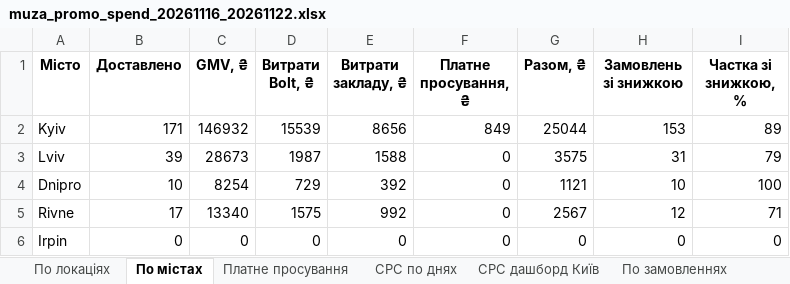
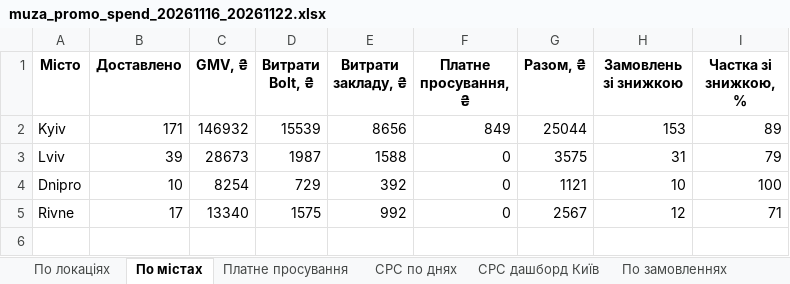
Before and after one commit to nataliiaklymas-cpu/reports, an Excel workbook: muza/weekly-promo-spend/muza_promo_spend_20261116_20261122.xlsx, sheet По містах, drawn as a sheet; values as stored, in another font and other column widths than the file's, no borders; the diff names each change by its address in the sheet, - before the commit and + after, or states it on an @@ line.

```diff
--- a/muza/weekly-promo-spend/muza_promo_spend_20261116_20261122.xlsx (sheet По містах)
+++ b/muza/weekly-promo-spend/muza_promo_spend_20261116_20261122.xlsx (sheet По містах)
-row 6: Irpin | 0 | 0 | 0 | 0 | 0 | 0 | 0 | 0
```
Also changed, not shown: sheet По локаціях, 1 other file.
